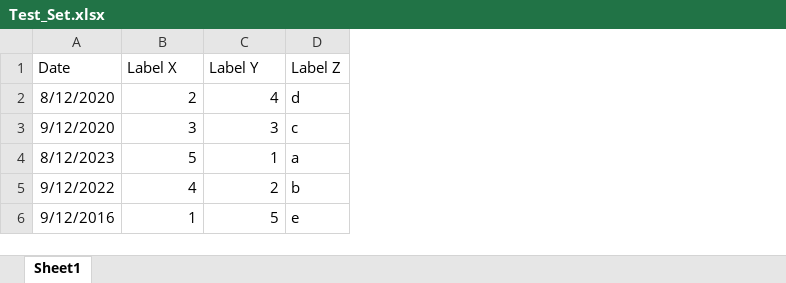
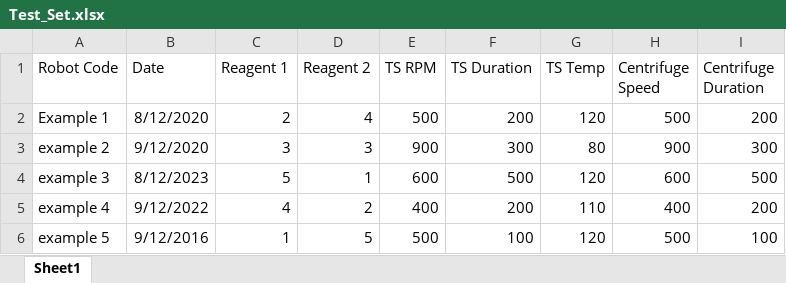
Before and after one commit to ai9049/Biorobotics-Project, an Excel workbook: Test_Set.xlsx, sheet Sheet1, drawn as a sheet; values as stored, in another font and other column widths than the file's, no borders; removed rows and columns are numbered as before the commit, all else as after; the diff names each change by its address in the sheet, - before the commit and + after, or states it on an @@ line.

```diff
--- a/Test_Set.xlsx (sheet Sheet1)
+++ b/Test_Set.xlsx (sheet Sheet1)
+column A (Robot Code), rows 2-6: Example 1 | example 2 | example 3 | example 4 | example 5
-column D (Label Z), rows 2-6: d | c | a | b | e
+column E (TS RPM), rows 2-6: 500 | 900 | 600 | 400 | 500
+column F (TS Duration), rows 2-6: 200 | 300 | 500 | 200 | 100
+column G (TS Temp), rows 2-6: 120 | 80 | 120 | 110 | 120
+column H (Centrifuge Speed), rows 2-6: 500 | 900 | 600 | 400 | 500
+column I (Centrifuge Duration), rows 2-6: 200 | 300 | 500 | 200 | 100
-C1: Label X
+C1: Reagent 1
-D1: Label Y
+D1: Reagent 2
```
Also changed, not shown: 2 other files.
